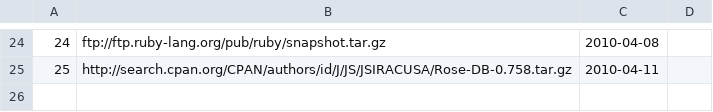
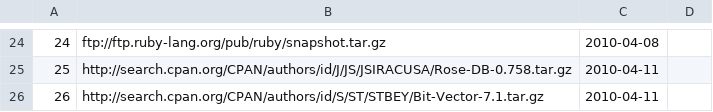
Before and after one commit to troywill/shilohSchema, a CSV file: 2010_spring/csv/latest_tarball.csv, drawn as a sheet; only a part is shown, gaps mark what is left out; the diff names each change by its address in the sheet, - before the commit and + after, or states it on an @@ line.

Commit message:
modified:   latest_tarball.csv

```diff
--- a/2010_spring/csv/latest_tarball.csv
+++ b/2010_spring/csv/latest_tarball.csv
+row 26: 26 | http://search.cpan.org/CPAN/authors/id/S/ST/STBEY/Bit-Vector-7.1.tar.gz | 2010-04-11
```
Also changed, not shown: 2010_spring/csv/packages.csv, 2010_spring/csv/stowballs.csv, 3 other files.
